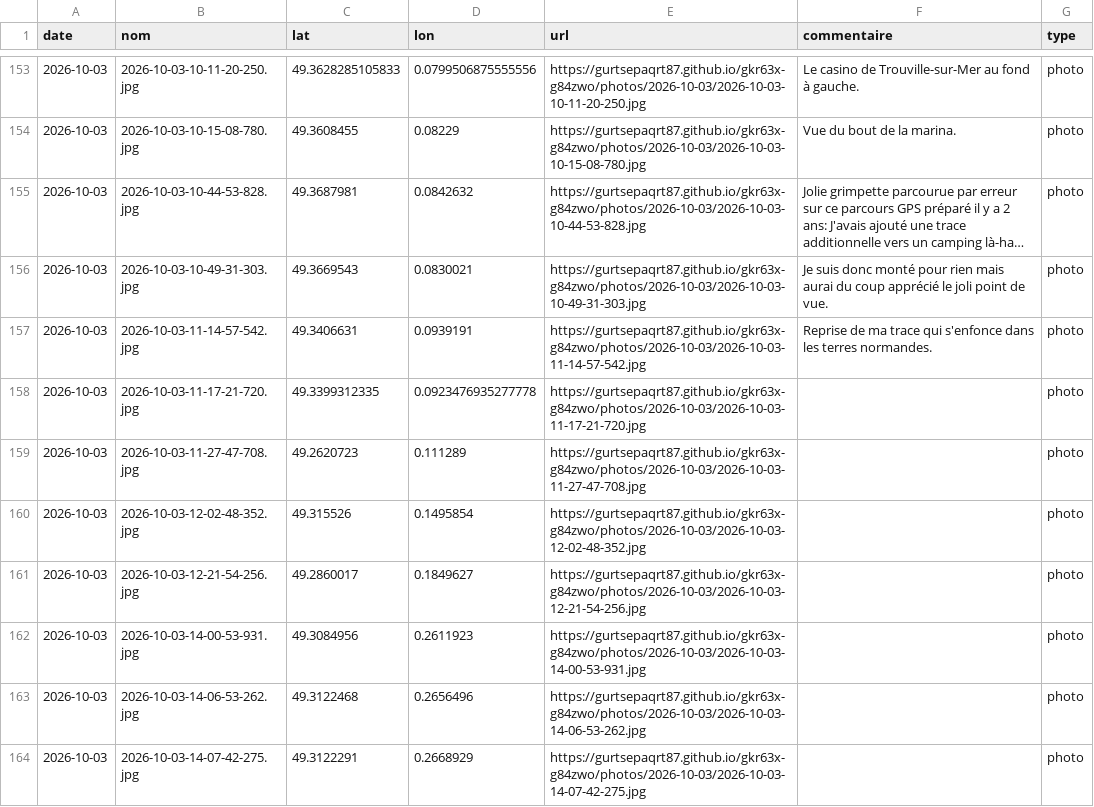
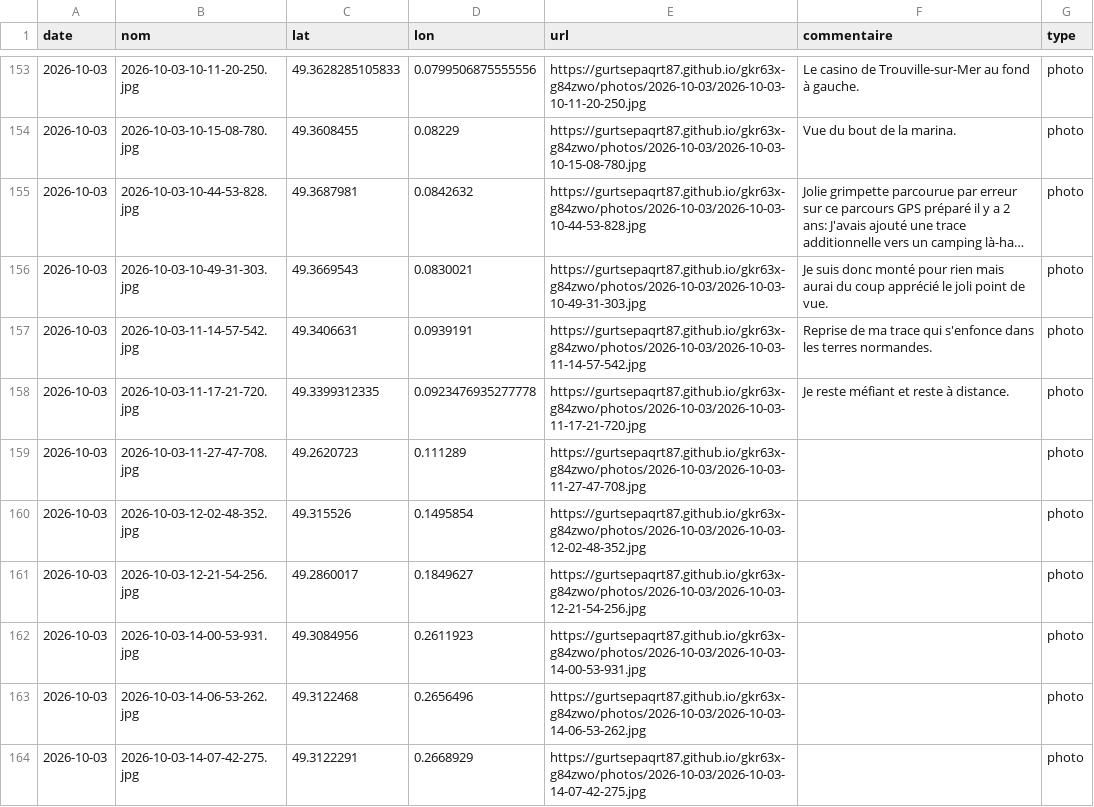
Before and after one commit to gurtsepaqrt87/bivouac, a CSV file: photos.csv, drawn as a sheet; only a part is shown, gaps mark what is left out; long unchanged cells end in ….

Commit message:
commentaire 2026-10-03-11-17-21-720 (2026-10-03)

```diff
--- a/photos.csv
+++ b/photos.csv
@@ -157,3 +157,3 @@ date,nom,lat,lon,url,commentaire,type
 2026-10-03,2026-10-03-11-14-57-542.jpg,49.3406631,0.0939191,https://gurtsepaqrt87.github.io/gkr63x-g84zwo/photos/2026-10-03/2026-10-03-11-14-57-542.jpg,Reprise de ma trace qui s'enfonce dans les terres normandes.,photo
-2026-10-03,2026-10-03-11-17-21-720.jpg,49.3399312335,0.0923476935277778,https://gurtsepaqrt87.github.io/gkr63x-g84zwo/photos/2026-10-03/2026-10-03-11-17-21-720.jpg,,photo
+2026-10-03,2026-10-03-11-17-21-720.jpg,49.3399312335,0.0923476935277778,https://gurtsepaqrt87.github.io/gkr63x-g84zwo/photos/2026-10-03/2026-10-03-11-17-21-720.jpg,Je reste méfiant et reste à distance.,photo
 2026-10-03,2026-10-03-11-27-47-708.jpg,49.2620723,0.111289,https://gurtsepaqrt87.github.io/gkr63x-g84zwo/photos/2026-10-03/2026-10-03-11-27-47-708.jpg,,photo
```
